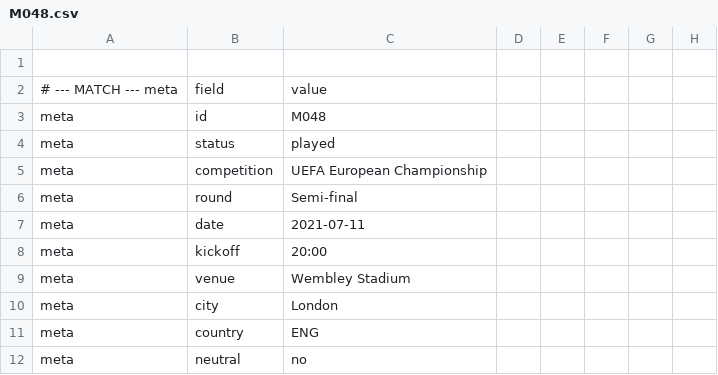
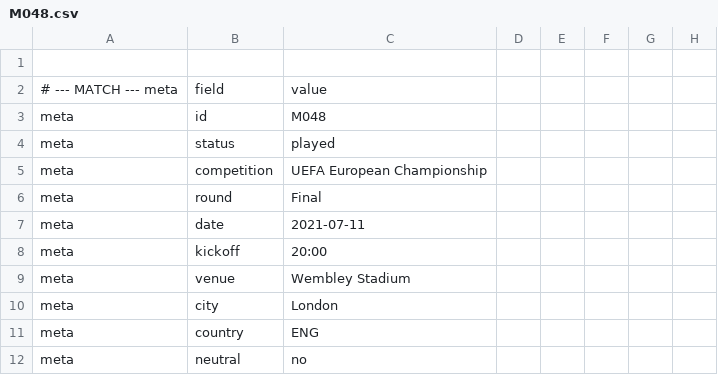
Before and after one commit to XuhuiJin1215/Matchday, a CSV file: data/M048.csv, drawn as a sheet; only a part is shown; the diff names each change by its address in the sheet, - before the commit and + after, or states it on an @@ line.

Commit message:
Add files via upload

```diff
--- a/data/M048.csv
+++ b/data/M048.csv
-C6: Semi-final
+C6: Final
```
